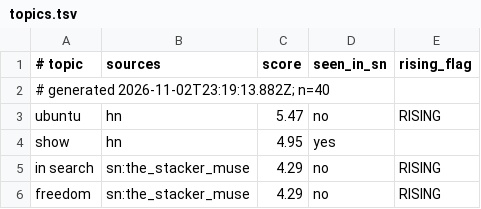
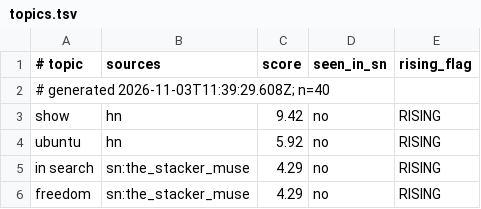
Before and after one commit to JuanPabloUAO/sn-monetization-runtime, a TSV file: data/trending/topics.tsv, drawn as a sheet; only a part is shown; the diff covers the shown part only.

```diff
--- a/data/trending/topics.tsv
+++ b/data/trending/topics.tsv
@@ -1,5 +1,5 @@
 # topic	sources	score	seen_in_sn	rising_flag
-# generated 2026-11-02T23:19:13.882Z; n=40
-ubuntu	hn	5.47	no	RISING
-show	hn	4.95	yes	
+# generated 2026-11-03T11:39:29.608Z; n=40
+show	hn	9.42	no	RISING
+ubuntu	hn	5.92	no	RISING
 in search	sn:the_stacker_muse	4.29	no	RISING
```
Also changed, not shown: 10 added rows, 10 removed rows and 13 edited cells elsewhere in this file.
